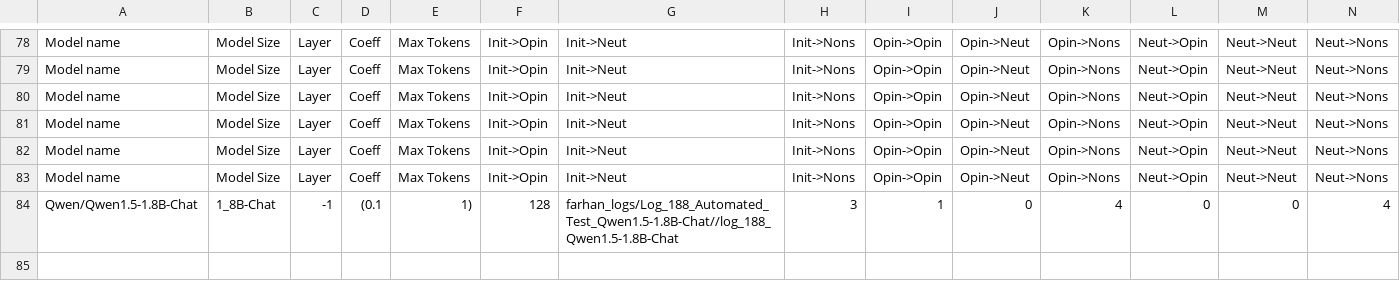
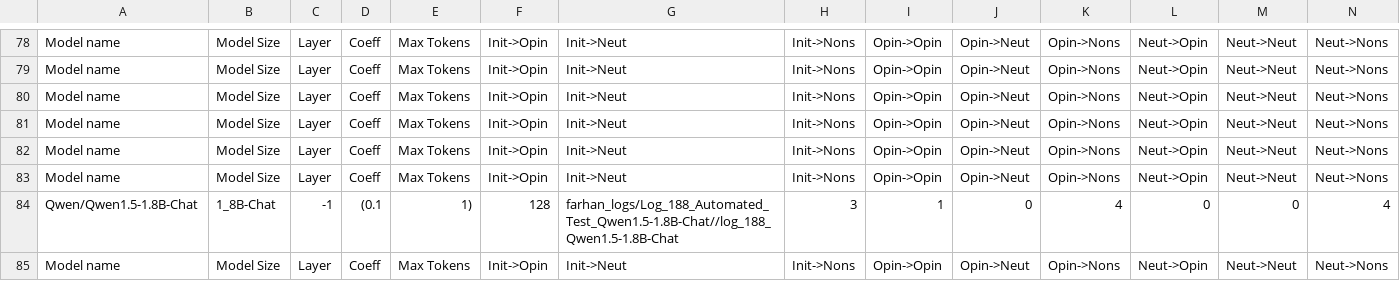
Before and after one commit to oninvis/Algoverse_Mech_Interp, a CSV file: experiments/farhan_logs/Advanced_Logging_Test.csv, drawn as a sheet; only a part is shown, gaps mark what is left out; rows hold the shown columns only; the diff names each change by its address in the sheet, - before the commit and + after, or states it on an @@ line.

```diff
--- a/experiments/farhan_logs/Advanced_Logging_Test.csv
+++ b/experiments/farhan_logs/Advanced_Logging_Test.csv
+row 85: Model name | Model Size | Layer | Coeff | Max Tokens | Init->Opin | Init->Neut | Init->Nons | Opin->Opin | Opin->Neut | Opin->Nons | Neut->Opin | Neut->Neut | Neut->Nons
```
Also changed, not shown: 9 other files.
